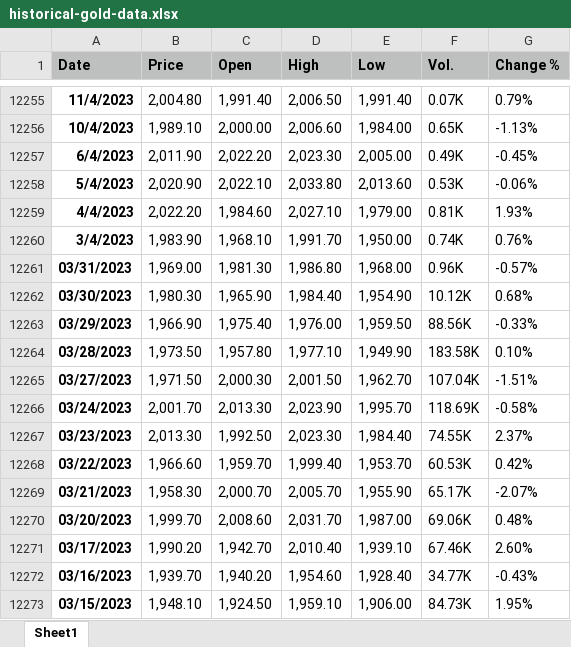
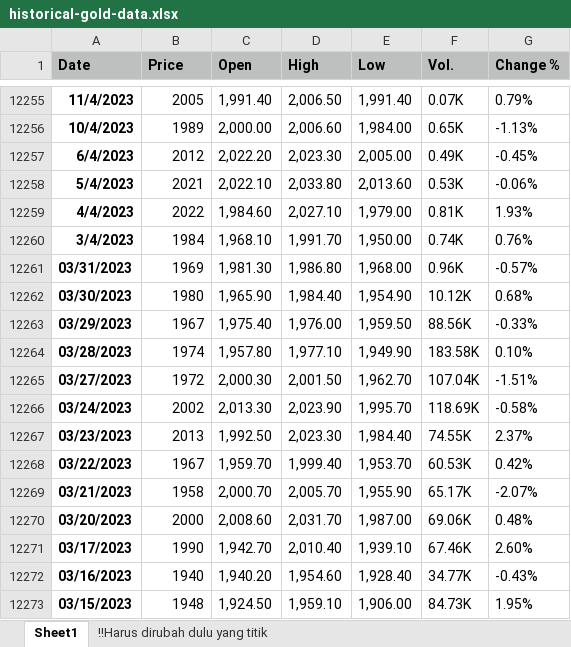
Before and after one commit to achmadbauravindah/Prediction-LSTM-GoldPrice, an Excel workbook: historical-gold-data.xlsx, sheet Sheet1, drawn as a sheet; only a part is shown, gaps mark what is left out; values as stored, in another font and other column widths than the file's, no borders; the diff covers the shown part only; the diff names each change by its address in the sheet, - before the commit and + after, or states it on an @@ line.

```diff
--- a/historical-gold-data.xlsx (sheet Sheet1)
+++ b/historical-gold-data.xlsx (sheet Sheet1)
+sheet tab: !!Harus dirubah dulu yang titik
-B12255 (Price): 2,004.80
+B12255 (Price): 2005
-B12256 (Price): 1,989.10
+B12256 (Price): 1989
-B12257 (Price): 2,011.90
+B12257 (Price): 2012
-B12258 (Price): 2,020.90
+B12258 (Price): 2021
-B12259 (Price): 2,022.20
+B12259 (Price): 2022
-B12260 (Price): 1,983.90
+B12260 (Price): 1984
-B12261 (Price): 1,969.00
+B12261 (Price): 1969
-B12262 (Price): 1,980.30
+B12262 (Price): 1980
-B12263 (Price): 1,966.90
+B12263 (Price): 1967
-B12264 (Price): 1,973.50
+B12264 (Price): 1974
-B12265 (Price): 1,971.50
+B12265 (Price): 1972
-B12266 (Price): 2,001.70
+B12266 (Price): 2002
-B12267 (Price): 2,013.30
+B12267 (Price): 2013
-B12268 (Price): 1,966.60
+B12268 (Price): 1967
-B12269 (Price): 1,958.30
+B12269 (Price): 1958
-B12270 (Price): 1,999.70
+B12270 (Price): 2000
-B12271 (Price): 1,990.20
+B12271 (Price): 1990
-B12272 (Price): 1,939.70
+B12272 (Price): 1940
-B12273 (Price): 1,948.10
+B12273 (Price): 1948
```
Also changed, not shown: 27 edited cells elsewhere in this sheet.
